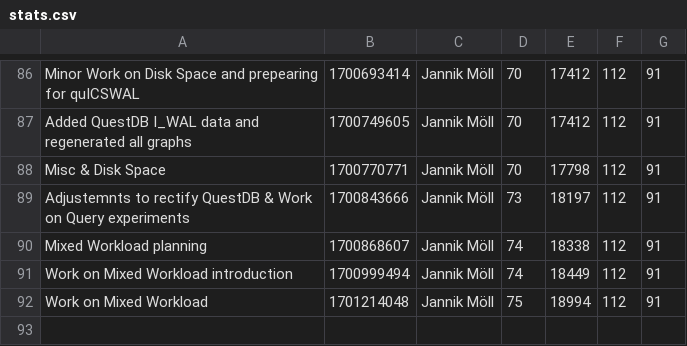
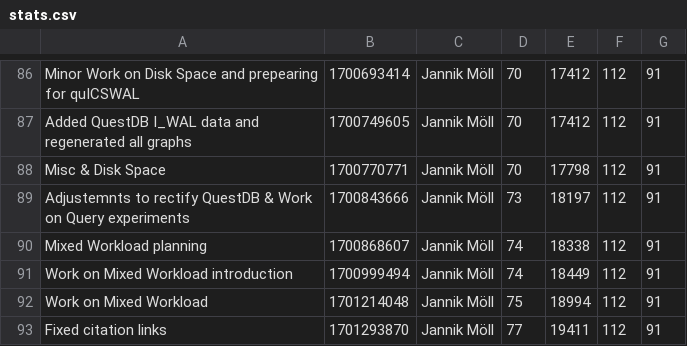
Before and after one commit to MoellJ/MasterarbeitStats, a CSV file: docs/data/stats.csv, drawn as a sheet; only a part is shown, gaps mark what is left out; the diff names each change by its address in the sheet, - before the commit and + after, or states it on an @@ line.

Commit message:
Updated stats

```diff
--- a/docs/data/stats.csv
+++ b/docs/data/stats.csv
+row 93: Fixed citation links | 1701293870 | Jannik Möll | 77 | 19411 | 112 | 91
```
